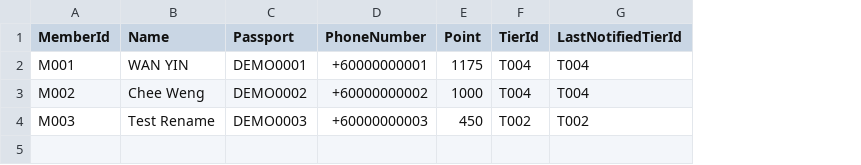
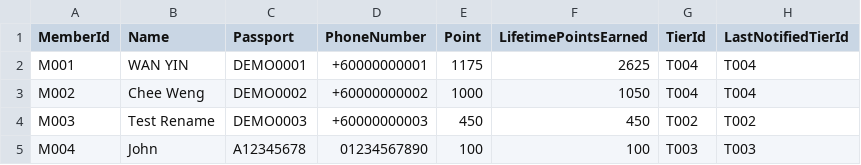
Before and after one commit to cheeweng20/Data-Structure, a CSV file: LoyaltyAndRewardsService/src/member.csv, drawn as a sheet; the diff names each change by its address in the sheet, - before the commit and + after, or states it on an @@ line.

Commit message:
chore(loyalty): refresh seed data and remove obsolete outputs

```diff
--- a/LoyaltyAndRewardsService/src/member.csv
+++ b/LoyaltyAndRewardsService/src/member.csv
+column F (LifetimePointsEarned), rows 2-4: 2625 | 1050 | 450
+row 5: M004 | John | A12345678 | 01234567890 | 100 | 100 | T003 | T003
```
Also changed, not shown: LoyaltyAndRewardsService/src/transaction.csv, 3 other files.
